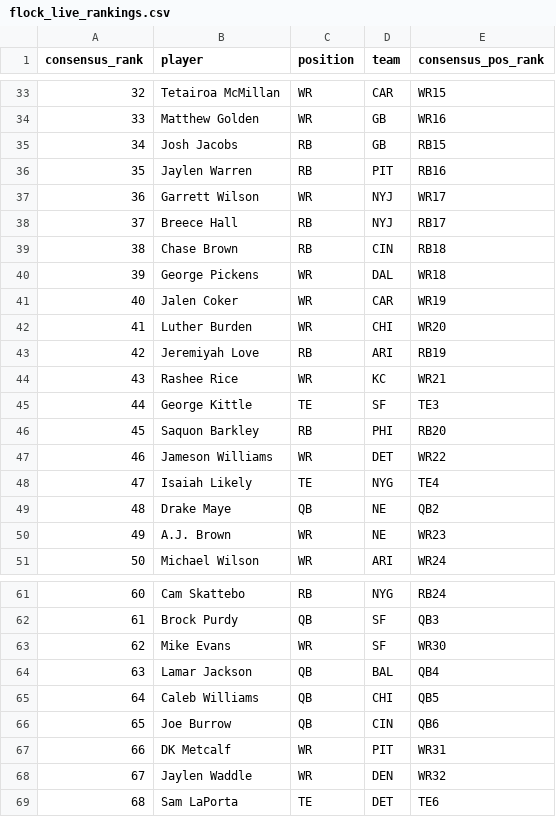
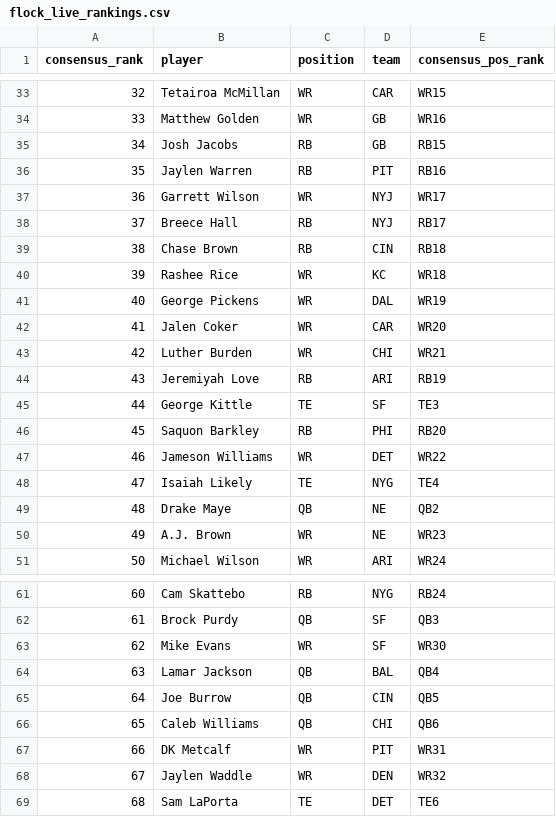
Before and after one commit to dylanlee21/Fantasy-Edge, a CSV file: data/2026/flock_live_rankings.csv, drawn as a sheet; only a part is shown, gaps mark what is left out; removed rows and columns are numbered as before the commit, all else as after; the diff names each change by its address in the sheet, - before the commit and + after, or states it on an @@ line.

Commit message:
Reorder live rankings: Rice above Pickens, Burrow above Caleb Williams

```diff
--- a/data/2026/flock_live_rankings.csv
+++ b/data/2026/flock_live_rankings.csv
+row 40: 39 | Rashee Rice | WR | KC | WR18
@@ column A (consensus_rank) renumbered between rows 41 and 65 @@
-E41 (consensus_pos_rank): WR18
+E41 (consensus_pos_rank): WR19
-E42 (consensus_pos_rank): WR19
+E42 (consensus_pos_rank): WR20
-E43 (consensus_pos_rank): WR20
+E43 (consensus_pos_rank): WR21
-row 44: 43 | Rashee Rice | WR | KC | WR21
-row 65: 64 | Caleb Williams | QB | CHI | QB5
-E65 (consensus_pos_rank): QB6
+E65 (consensus_pos_rank): QB5
+row 66: 65 | Caleb Williams | QB | CHI | QB6
```
